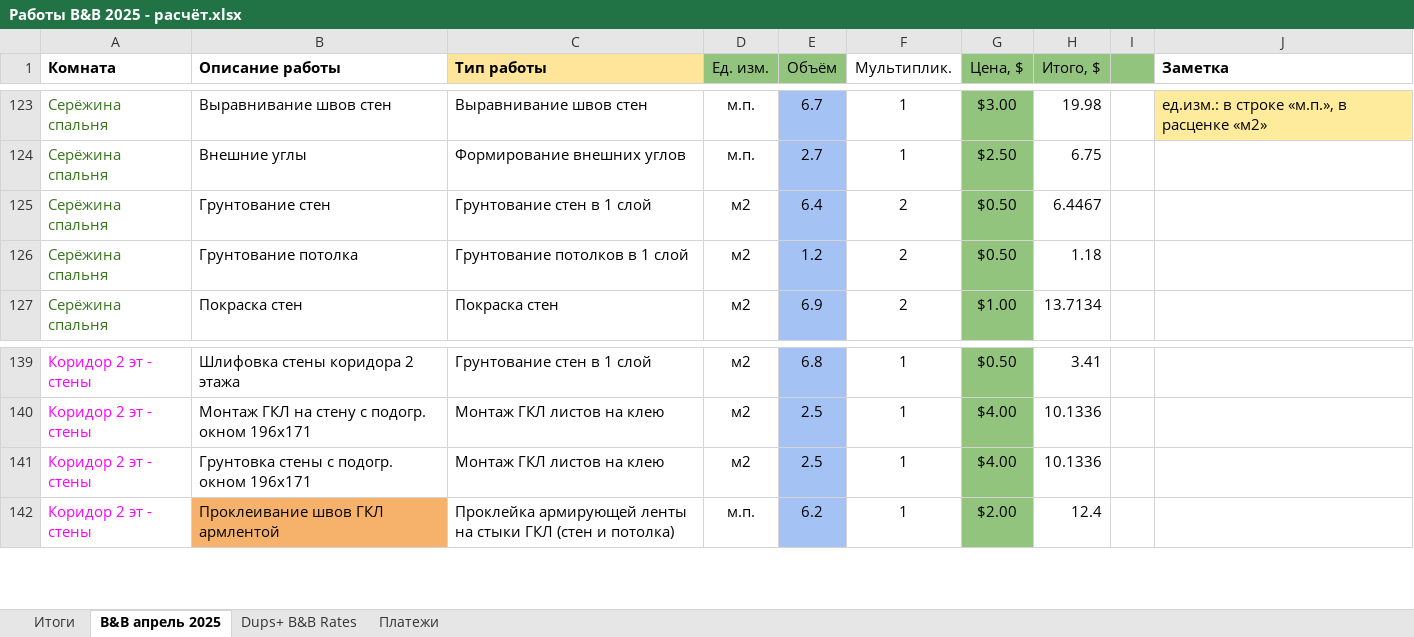
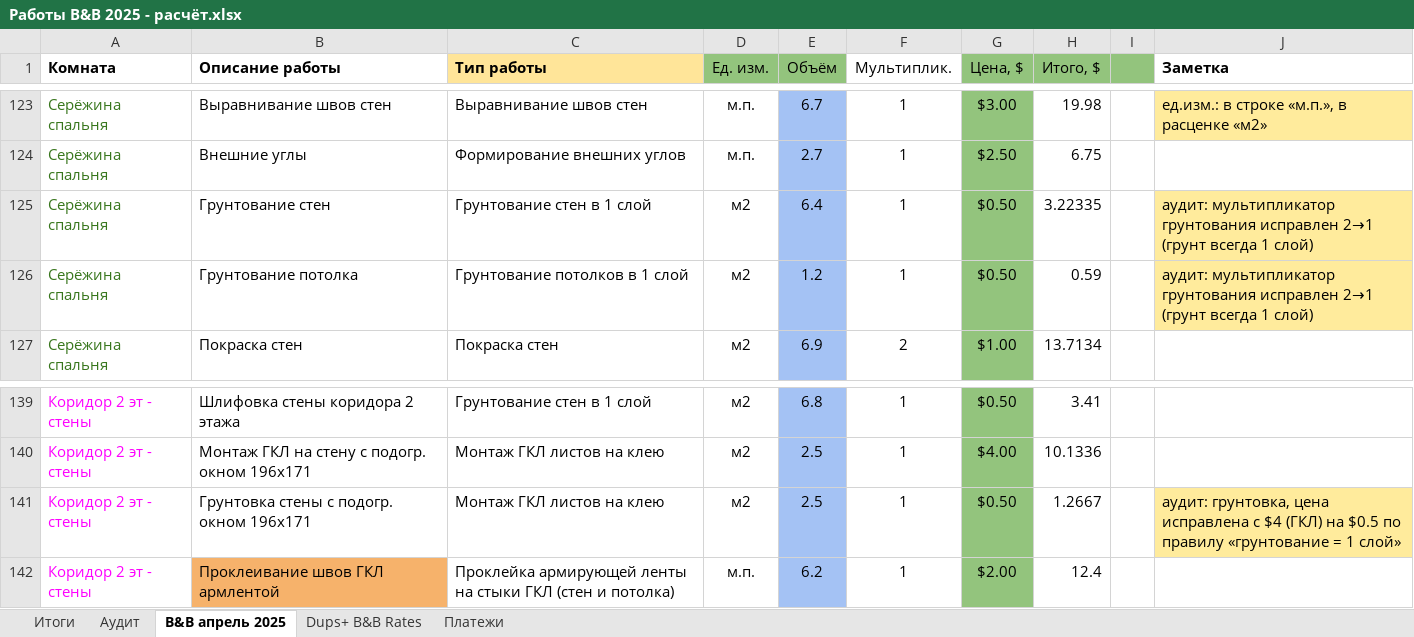
Before and after one commit to yuriyvar/Project, an Excel workbook: Работы B&B 2025 - расчёт.xlsx, sheet B&B апрель 2025, drawn as a sheet; only a part is shown, gaps mark what is left out; values as stored, in another font and other column widths than the file's, no borders; charts and pictures and conditional formats not drawn; the diff names each change by its address in the sheet, - before the commit and + after, or states it on an @@ line.

```diff
--- a/Работы B&B 2025 - расчёт.xlsx (sheet B&B апрель 2025)
+++ b/Работы B&B 2025 - расчёт.xlsx (sheet B&B апрель 2025)
+sheet tab: Аудит
-F125:F126 (Мультиплик.): 2
+F125:F126 (Мультиплик.): 1
-H125 (Итого, $): 6.4467
+H125 (Итого, $): 3.22335
-J125:J126 (Заметка): (empty)
+J125:J126 (Заметка): аудит: мультипликатор грунтования исправлен 2→1 (грунт всегда 1 слой)
-J125:J126 fill: none
+J125:J126 fill: #FFEB9C
-H126 (Итого, $): 1.18
+H126 (Итого, $): 0.59
-G141 (Цена, $): $4.00
+G141 (Цена, $): $0.50
-H141 (Итого, $): 10.1336
+H141 (Итого, $): 1.2667
-J141 (Заметка): (empty)
+J141 (Заметка): аудит: грунтовка, цена исправлена с $4 (ГКЛ) на $0.5 по правилу «грунтование = 1 слой»
-J141 fill: none
+J141 fill: #FFEB9C
```
Also changed, not shown: sheet Итоги.
